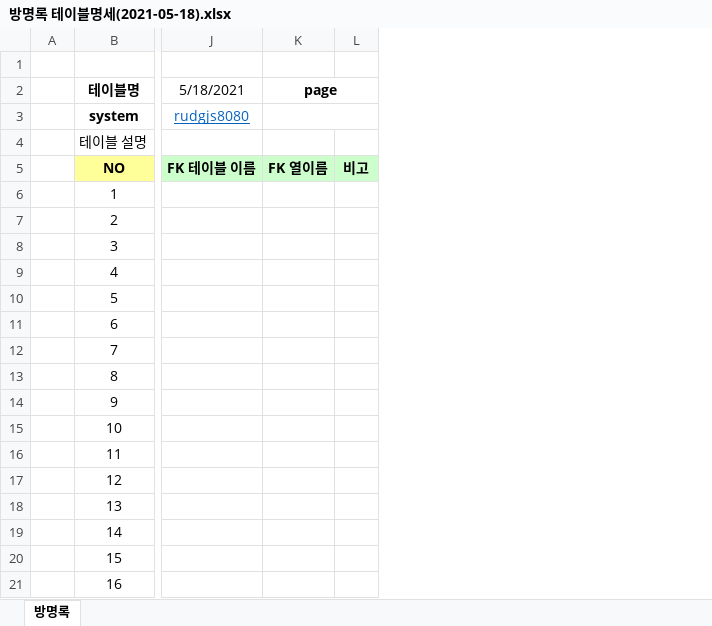
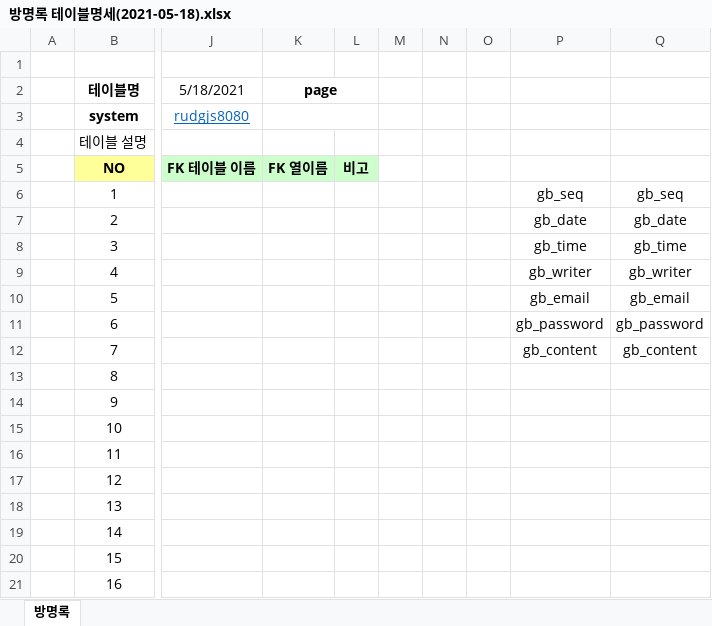
Before and after one commit to rudgjs8080/2021_04_DBMS, an Excel workbook: 방명록/방명록 테이블명세(2021-05-18).xlsx, sheet 방명록, drawn as a sheet; only a part is shown, gaps mark what is left out; values as stored, in another font and other column widths than the file's, no borders; the diff names each change by its address in the sheet, - before the commit and + after, or states it on an @@ line.

```diff
--- a/방명록/방명록 테이블명세(2021-05-18).xlsx (sheet 방명록)
+++ b/방명록/방명록 테이블명세(2021-05-18).xlsx (sheet 방명록)
+column M, empty
+column N, empty
+column O, empty
+column P, rows 6-12: gb_seq | gb_date | gb_time | gb_writer | gb_email | gb_password | gb_content
+column Q, rows 6-12: gb_seq | gb_date | gb_time | gb_writer | gb_email | gb_password | gb_content
```
Also changed, not shown: 1 other file.
